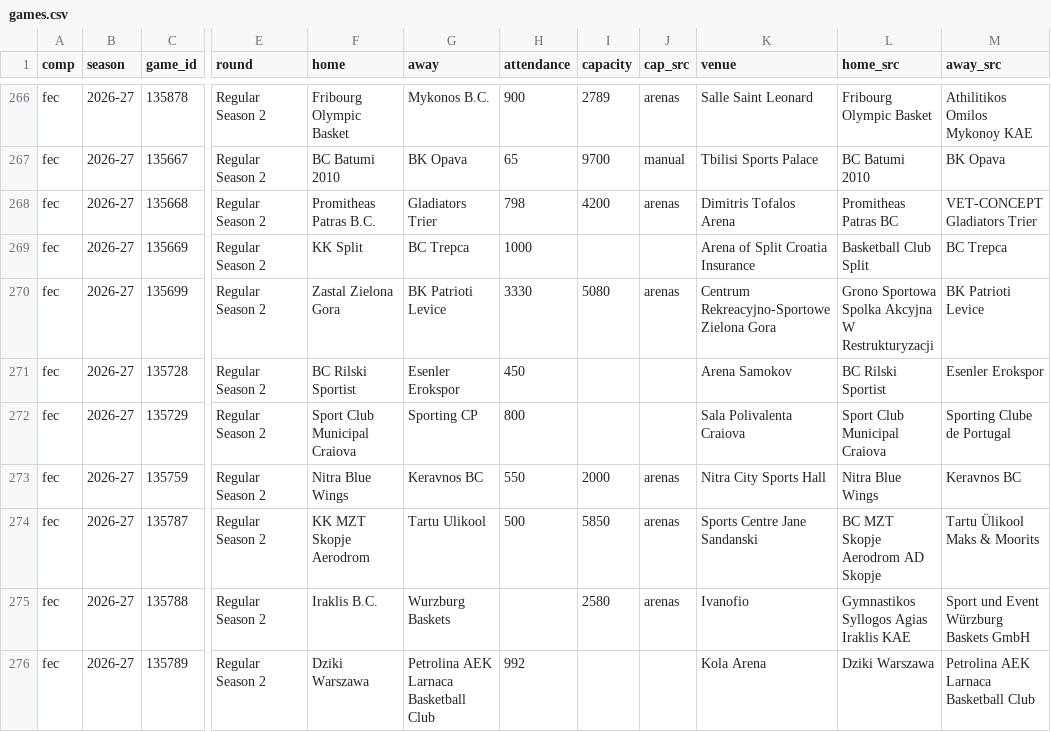
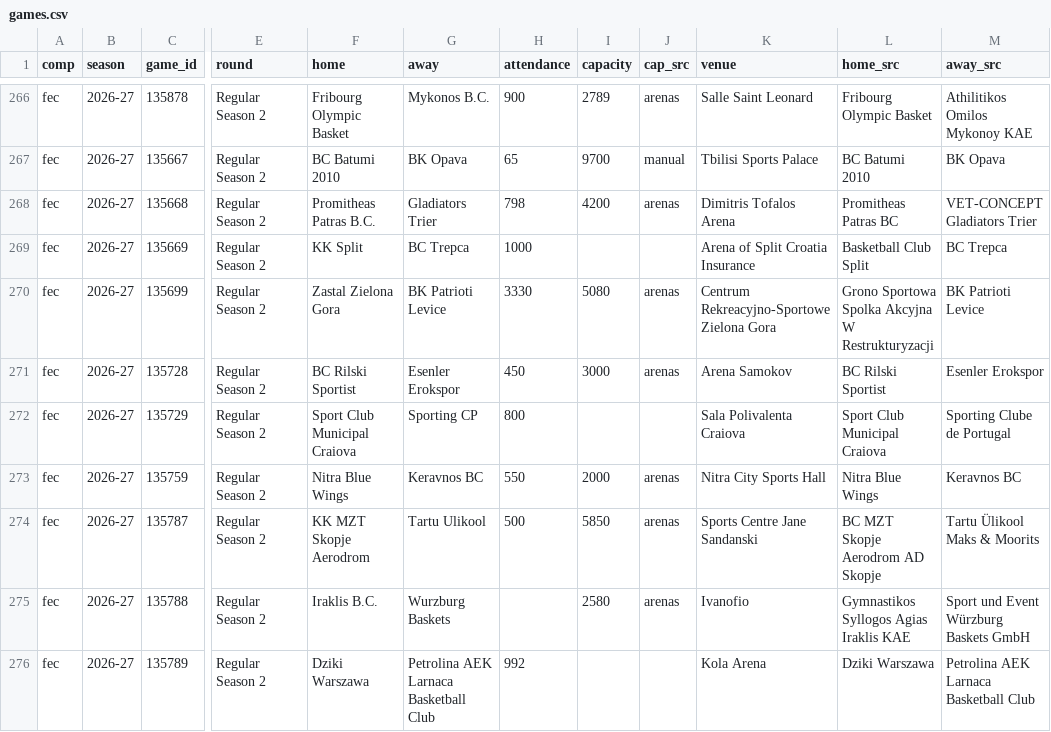
Before and after one commit to Smogikas/EUattendance, a CSV file: data/2026-27/games.csv, drawn as a sheet; only a part is shown, gaps mark what is left out; the diff names each change by its address in the sheet, - before the commit and + after, or states it on an @@ line.

```diff
--- a/data/2026-27/games.csv
+++ b/data/2026-27/games.csv
-I271 (capacity): (empty)
+I271 (capacity): 3000
-J271 (cap_src): (empty)
+J271 (cap_src): arenas
```
Also changed, not shown: 4 other files.
